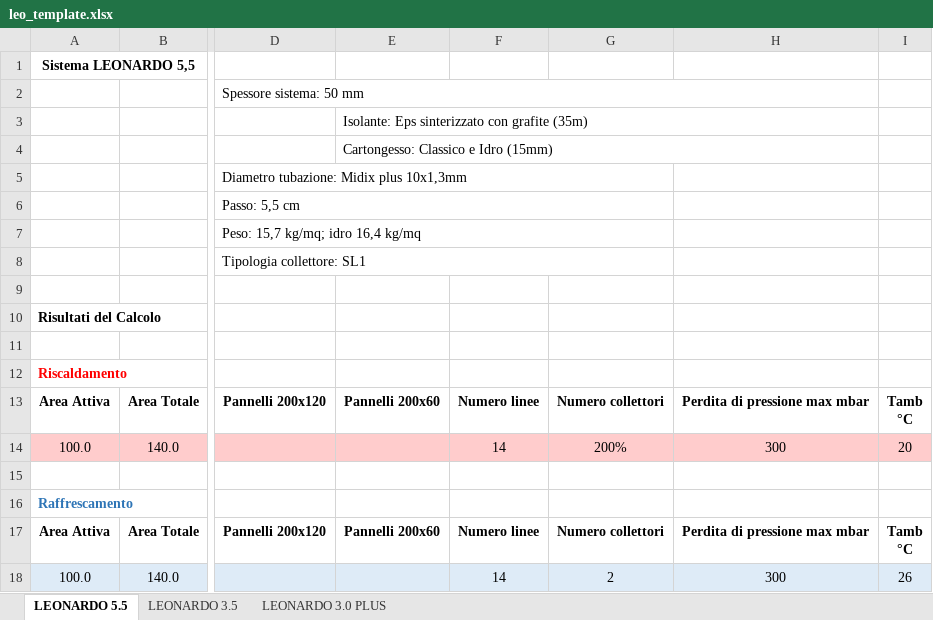
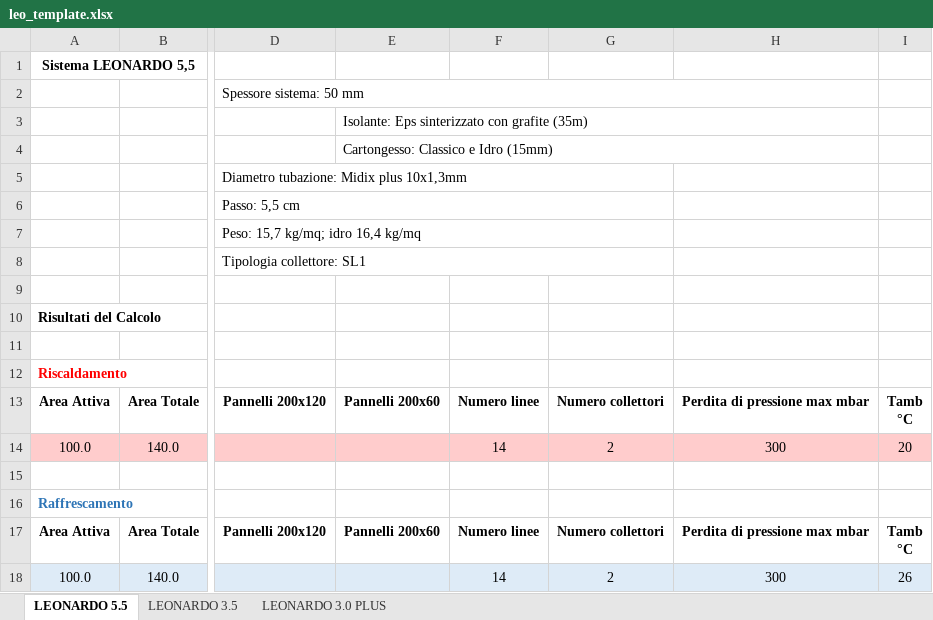
Before and after one commit to rsecchi/eurotherm, an Excel workbook: leo_template.xlsx, sheet LEONARDO 5.5, drawn as a sheet; only a part is shown, gaps mark what is left out; values as stored, in another font and other column widths than the file's, no borders; charts and pictures not drawn; the diff names each change by its address in the sheet, - before the commit and + after, or states it on an @@ line.

Commit message:
Template fixed

```diff
--- a/leo_template.xlsx (sheet LEONARDO 5.5)
+++ b/leo_template.xlsx (sheet LEONARDO 5.5)
-G14: 200%
+G14: 2
```
